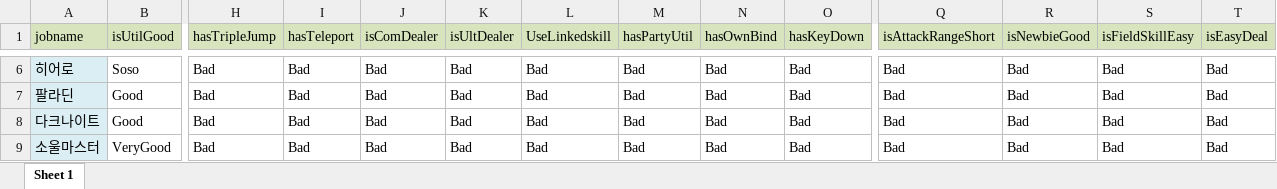
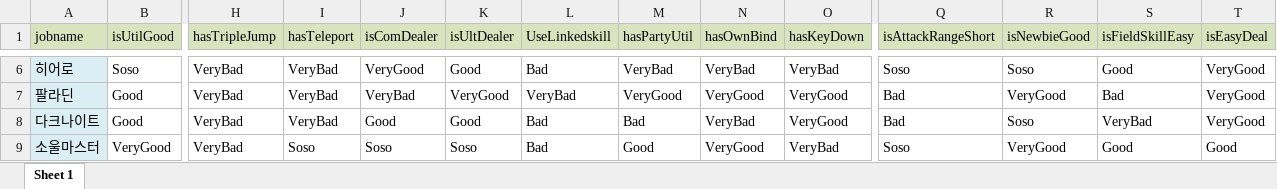
Before and after one commit to CHULBOONG/MaeBTI, an Excel workbook: DesignData/JoblistTable.xlsx, sheet Sheet 1, drawn as a sheet; only a part is shown, gaps mark what is left out; values as stored, in another font and other column widths than the file's, no borders; the diff covers the shown part only; the diff names each change by its address in the sheet, - before the commit and + after, or states it on an @@ line.

Commit message:
230224

```diff
--- a/DesignData/JoblistTable.xlsx (sheet Sheet 1)
+++ b/DesignData/JoblistTable.xlsx (sheet Sheet 1)
-H6:H9 (hasTripleJump): Bad
+H6:H9 (hasTripleJump): VeryBad
-I6:I8 (hasTeleport): Bad
+I6:I8 (hasTeleport): VeryBad
-J6 (isComDealer): Bad
+J6 (isComDealer): VeryGood
-K6 (isUltDealer): Bad
+K6 (isUltDealer): Good
-M6 (hasPartyUtil): Bad
+M6 (hasPartyUtil): VeryBad
-N6 (hasOwnBind): Bad
+N6 (hasOwnBind): VeryBad
-O6 (hasKeyDown): Bad
+O6 (hasKeyDown): VeryBad
-Q6 (isAttackRangeShort): Bad
+Q6 (isAttackRangeShort): Soso
-R6 (isNewbieGood): Bad
+R6 (isNewbieGood): Soso
-S6 (isFieldSkillEasy): Bad
+S6 (isFieldSkillEasy): Good
-T6:T8 (isEasyDeal): Bad
+T6:T8 (isEasyDeal): VeryGood
-J7 (isComDealer): Bad
+J7 (isComDealer): VeryBad
-K7 (isUltDealer): Bad
+K7 (isUltDealer): VeryGood
-L7 (UseLinkedskill): Bad
+L7 (UseLinkedskill): VeryBad
-M7 (hasPartyUtil): Bad
+M7 (hasPartyUtil): VeryGood
-N7 (hasOwnBind): Bad
+N7 (hasOwnBind): VeryGood
-O7:O8 (hasKeyDown): Bad
+O7:O8 (hasKeyDown): VeryGood
-R7 (isNewbieGood): Bad
+R7 (isNewbieGood): VeryGood
-J8 (isComDealer): Bad
+J8 (isComDealer): Good
-K8 (isUltDealer): Bad
+K8 (isUltDealer): Good
-N8 (hasOwnBind): Bad
+N8 (hasOwnBind): VeryBad
-R8 (isNewbieGood): Bad
+R8 (isNewbieGood): Soso
-S8 (isFieldSkillEasy): Bad
+S8 (isFieldSkillEasy): VeryBad
-I9 (hasTeleport): Bad
+I9 (hasTeleport): Soso
-J9 (isComDealer): Bad
+J9 (isComDealer): Soso
-K9 (isUltDealer): Bad
+K9 (isUltDealer): Soso
-M9 (hasPartyUtil): Bad
+M9 (hasPartyUtil): Good
-N9 (hasOwnBind): Bad
+N9 (hasOwnBind): VeryGood
-O9 (hasKeyDown): Bad
+O9 (hasKeyDown): VeryBad
-Q9 (isAttackRangeShort): Bad
+Q9 (isAttackRangeShort): Soso
-R9 (isNewbieGood): Bad
+R9 (isNewbieGood): VeryGood
-S9 (isFieldSkillEasy): Bad
+S9 (isFieldSkillEasy): Good
-T9 (isEasyDeal): Bad
+T9 (isEasyDeal): Good
```
Also changed, not shown: 469 edited cells elsewhere in this sheet.
